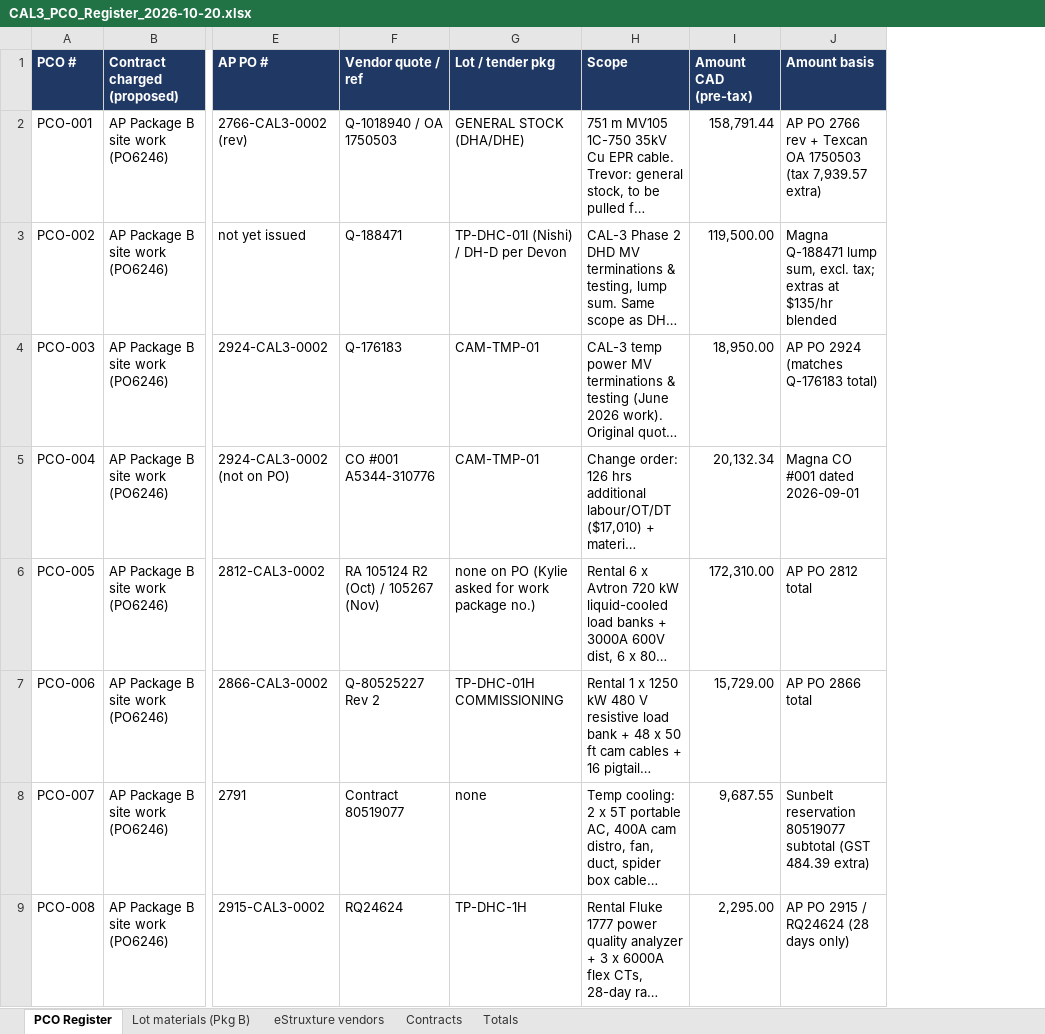
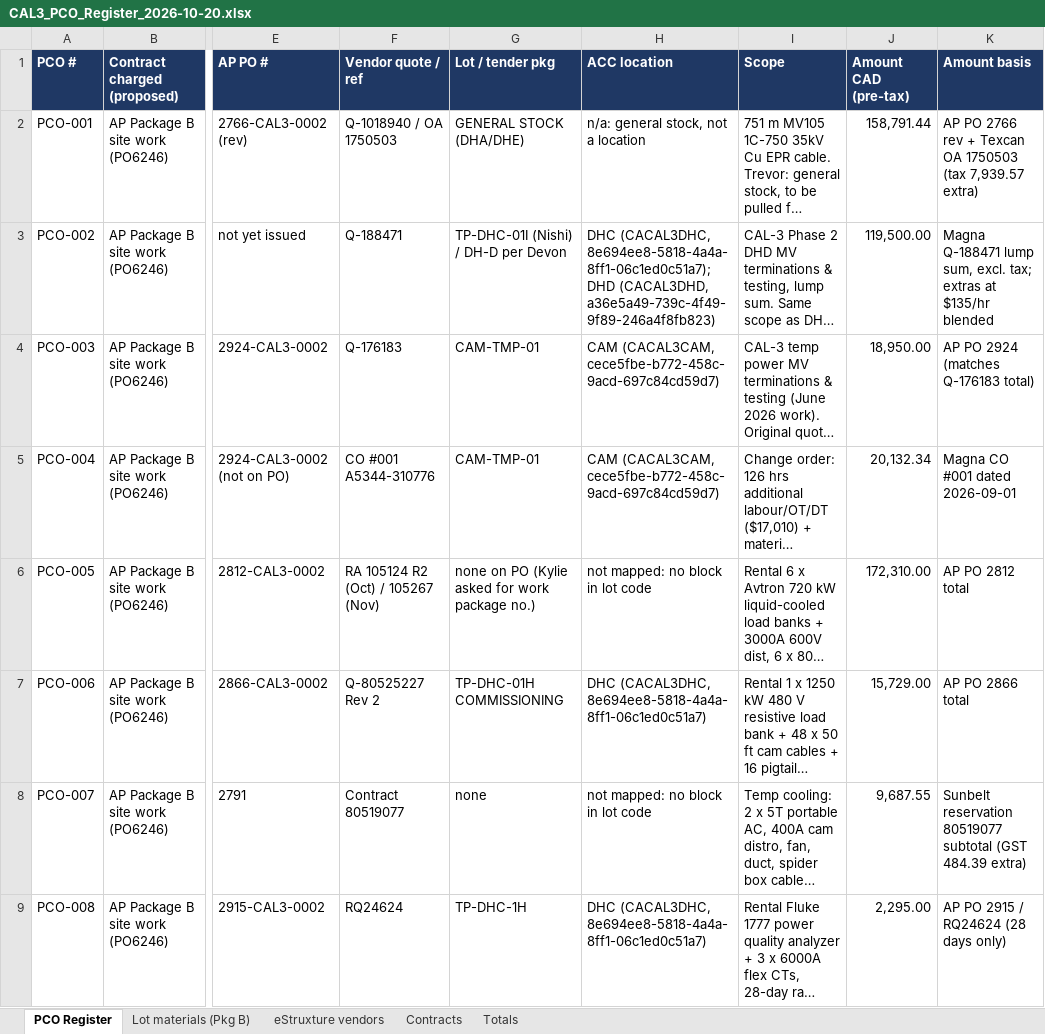
Before and after one commit to jmulhollandca-dotcom/claude, an Excel workbook: CAL3_PCO_Register_2026-10-20.xlsx, sheet PCO Register, drawn as a sheet; only a part is shown, gaps mark what is left out; long unchanged cells end in …; values as stored, in another font and other column widths than the file's, no borders; the diff names each change by its address in the sheet, - before the commit and + after, or states it on an @@ line.

```diff
--- a/CAL3_PCO_Register_2026-10-20.xlsx (sheet PCO Register)
+++ b/CAL3_PCO_Register_2026-10-20.xlsx (sheet PCO Register)
+column H (ACC location), rows 2-9: n/a: general stock, not a location | DHC (CACAL3DHC, 8e694ee8-5818-4a4a-8ff1-06c1ed0c51a7); DHD (CACAL3DHD, a36e5a49-739c-4f49-9f89-246a4f8fb823) | CAM (CACAL3CAM, cece5fbe-b772-458c-9acd-697c84cd59d7) | CAM (CACAL3CAM, cece5fbe-b772-458c-9acd-697c84cd59d7) | not mapped: no block in lot code | DHC (CACAL3DHC, 8e694ee8-5818-4a4a-8ff1-06c1ed0c51a7) | not mapped: no block in lot code | DHC (CACAL3DHC, 8e694ee8-5818-4a4a-8ff1-06c1ed0c51a7)
```
Also changed, not shown: sheet Lot materials (Pkg B), 3 other files.
